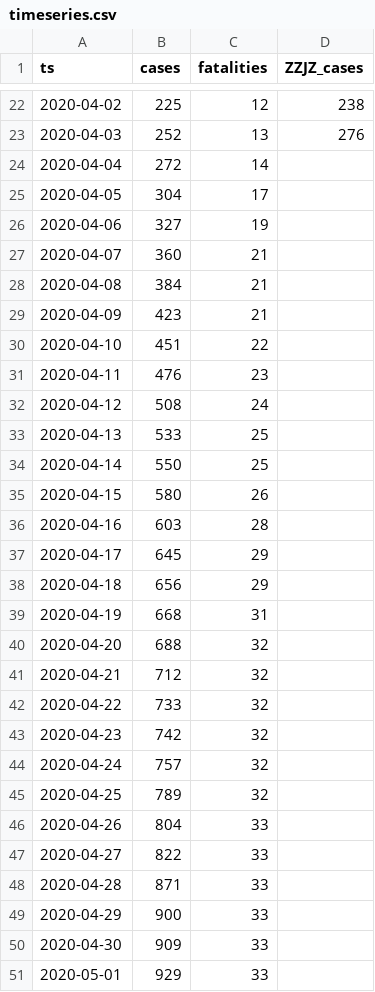
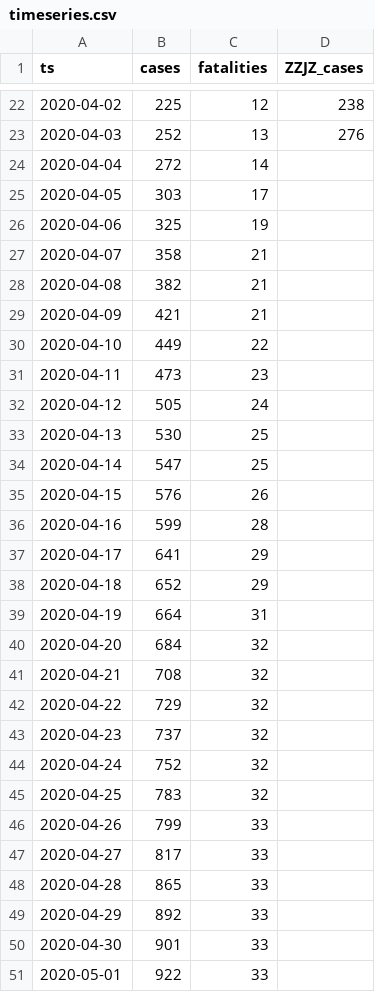
Before and after one commit to aleksandar-jovicic/COVID19-FBiH, a CSV file: timeseries.csv, drawn as a sheet; only a part is shown, gaps mark what is left out; the diff covers the shown part only.

Commit message:
Latest situation [2020-05-02]

```diff
--- a/timeseries.csv
+++ b/timeseries.csv
@@ -24,28 +24,28 @@ ts,cases,fatalities,ZZJZ_cases
 2020-04-04,272,14,
-2020-04-05,304,17,
-2020-04-06,327,19,
-2020-04-07,360,21,
-2020-04-08,384,21,
-2020-04-09,423,21,
-2020-04-10,451,22,
-2020-04-11,476,23,
-2020-04-12,508,24,
-2020-04-13,533,25,
-2020-04-14,550,25,
-2020-04-15,580,26,
-2020-04-16,603,28,
-2020-04-17,645,29,
-2020-04-18,656,29,
-2020-04-19,668,31,
-2020-04-20,688,32,
-2020-04-21,712,32,
-2020-04-22,733,32,
-2020-04-23,742,32,
-2020-04-24,757,32,
-2020-04-25,789,32,
-2020-04-26,804,33,
-2020-04-27,822,33,
-2020-04-28,871,33,
-2020-04-29,900,33,
-2020-04-30,909,33,
-2020-05-01,929,33,
+2020-04-05,303,17,
+2020-04-06,325,19,
+2020-04-07,358,21,
+2020-04-08,382,21,
+2020-04-09,421,21,
+2020-04-10,449,22,
+2020-04-11,473,23,
+2020-04-12,505,24,
+2020-04-13,530,25,
+2020-04-14,547,25,
+2020-04-15,576,26,
+2020-04-16,599,28,
+2020-04-17,641,29,
+2020-04-18,652,29,
+2020-04-19,664,31,
+2020-04-20,684,32,
+2020-04-21,708,32,
+2020-04-22,729,32,
+2020-04-23,737,32,
+2020-04-24,752,32,
+2020-04-25,783,32,
+2020-04-26,799,33,
+2020-04-27,817,33,
+2020-04-28,865,33,
+2020-04-29,892,33,
+2020-04-30,901,33,
+2020-05-01,922,33,
```
Also changed, not shown: 1 added row elsewhere in this file.
